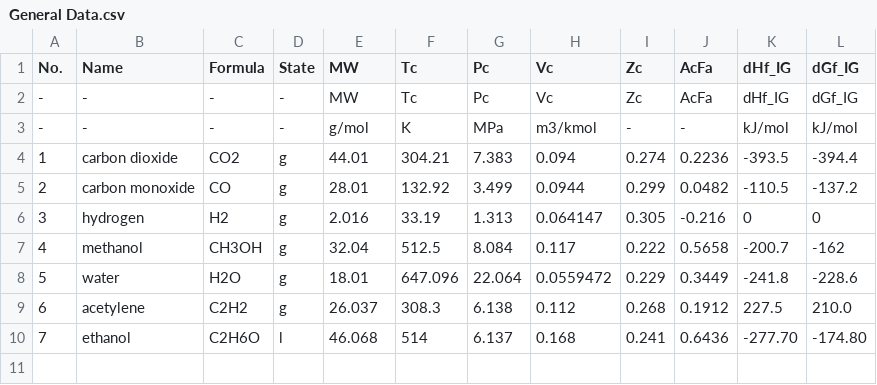
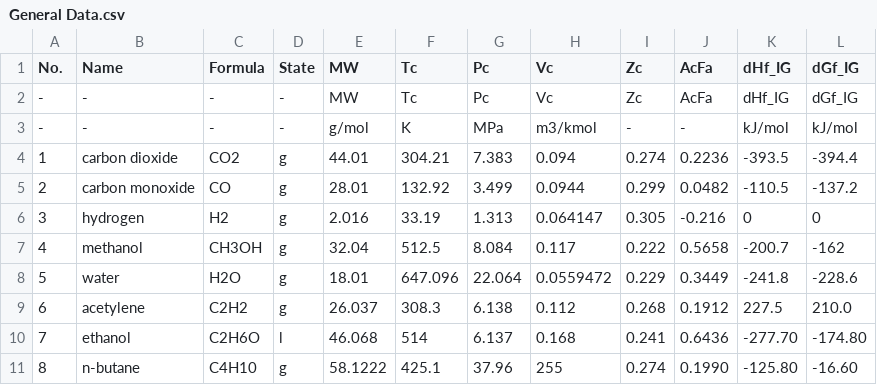
Before and after one commit to sinagilassi/PyThermoDB, a CSV file: test-general/General Data.csv, drawn as a sheet.

```diff
--- a/test-general/General Data.csv
+++ b/test-general/General Data.csv
@@ -10 +10,2 @@
 7,ethanol,C2H6O,l,46.068,514,6.137,0.168,0.241,0.6436,-277.70,-174.80
+8,n-butane,C4H10,g,58.1222,425.1,37.96,255,0.274,0.1990,-125.80,-16.60
```
Also changed, not shown: test-general/The Molar Heat Capacities of Gases in the Ideal Gas (Zero-Pressure) State.csv, test-general/Vapor Pressure.csv.
